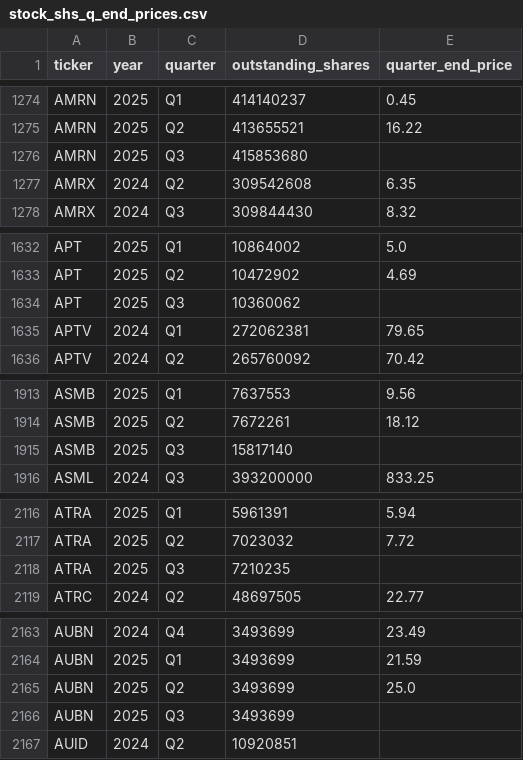
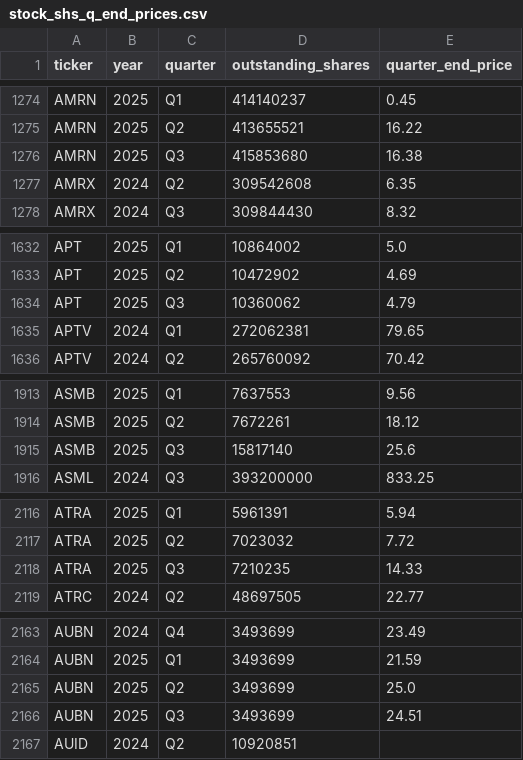
Before and after one commit to andreiCiocirlan/quarterly_holdings, a CSV file: data/sources/stock_shs_q_end_prices.csv, drawn as a sheet; only a part is shown, gaps mark what is left out; the diff covers the shown part only.

Commit message:
Q3 quarter end prices

```diff
--- a/data/sources/stock_shs_q_end_prices.csv
+++ b/data/sources/stock_shs_q_end_prices.csv
@@ -1275,3 +1275,3 @@ AMRN,2025,Q1,414140237,0.45
 AMRN,2025,Q2,413655521,16.22
-AMRN,2025,Q3,415853680,
+AMRN,2025,Q3,415853680,16.38
 AMRX,2024,Q2,309542608,6.35
@@ -1633,3 +1633,3 @@ APT,2025,Q1,10864002,5.0
 APT,2025,Q2,10472902,4.69
-APT,2025,Q3,10360062,
+APT,2025,Q3,10360062,4.79
 APTV,2024,Q1,272062381,79.65
@@ -1914,3 +1914,3 @@ ASMB,2025,Q1,7637553,9.56
 ASMB,2025,Q2,7672261,18.12
-ASMB,2025,Q3,15817140,
+ASMB,2025,Q3,15817140,25.6
 ASML,2024,Q3,393200000,833.25
@@ -2117,3 +2117,3 @@ ATRA,2025,Q1,5961391,5.94
 ATRA,2025,Q2,7023032,7.72
-ATRA,2025,Q3,7210235,
+ATRA,2025,Q3,7210235,14.33
 ATRC,2024,Q2,48697505,22.77
@@ -2165,3 +2165,3 @@ AUBN,2025,Q1,3493699,21.59
 AUBN,2025,Q2,3493699,25.0
-AUBN,2025,Q3,3493699,
+AUBN,2025,Q3,3493699,24.51
 AUID,2024,Q2,10920851,
```
Also changed, not shown: 31 edited cells elsewhere in this file.
